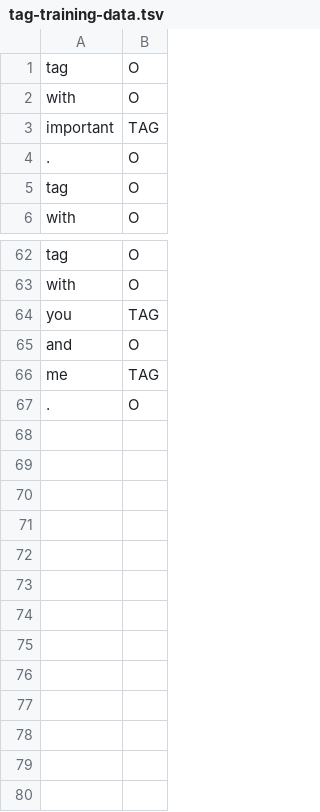
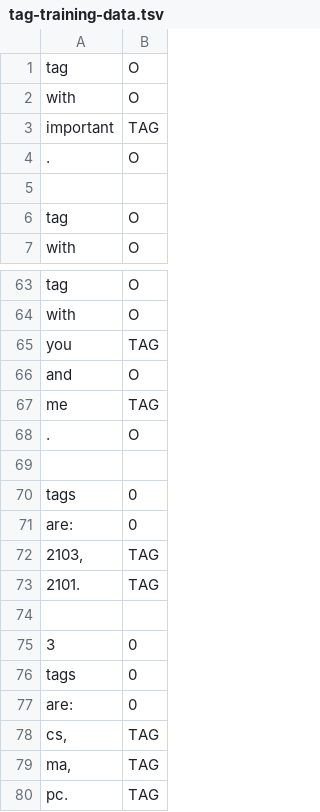
Before and after one commit to cs2103aug2014-w15-2j/main, a TSV file: src/NLPTraining/tag-training-data.tsv, drawn as a sheet; only a part is shown, gaps mark what is left out; the diff names each change by its address in the sheet, - before the commit and + after, or states it on an @@ line.

Commit message:
tag training data

```diff
--- a/src/NLPTraining/tag-training-data.tsv
+++ b/src/NLPTraining/tag-training-data.tsv
+row 5: (empty)
+row 69: (empty)
+row 70: tags | 0
+row 71: are: | 0
+row 72: 2103, | TAG
+row 73: 2101. | TAG
+row 74: (empty)
+row 75: 3 | 0
+row 76: tags | 0
+row 77: are: | 0
+row 78: cs, | TAG
+row 79: ma, | TAG
+row 80: pc. | TAG
```
Also changed, not shown: 1 other file.
